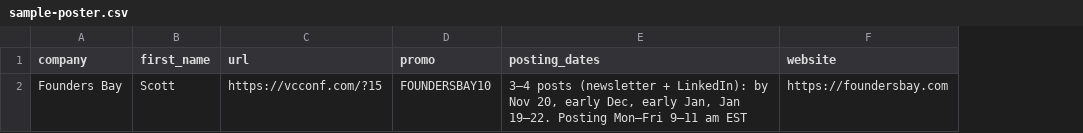
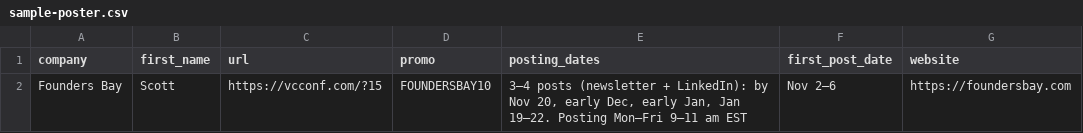
Before and after one commit to timnakh/vc-conf-partner-decks, a CSV file: sample-poster.csv, drawn as a sheet; the diff names each change by its address in the sheet, - before the commit and + after, or states it on an @@ line.

```diff
--- a/sample-poster.csv
+++ b/sample-poster.csv
+column F (first_post_date), row 2: Nov 2–6
```
Also changed, not shown: static/sample-poster.csv, 6 other files.
